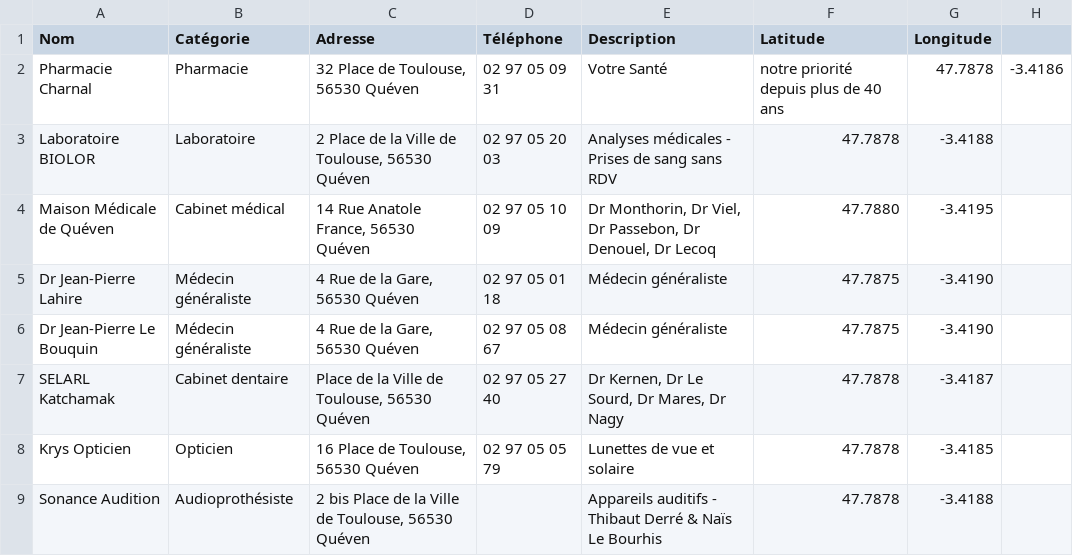
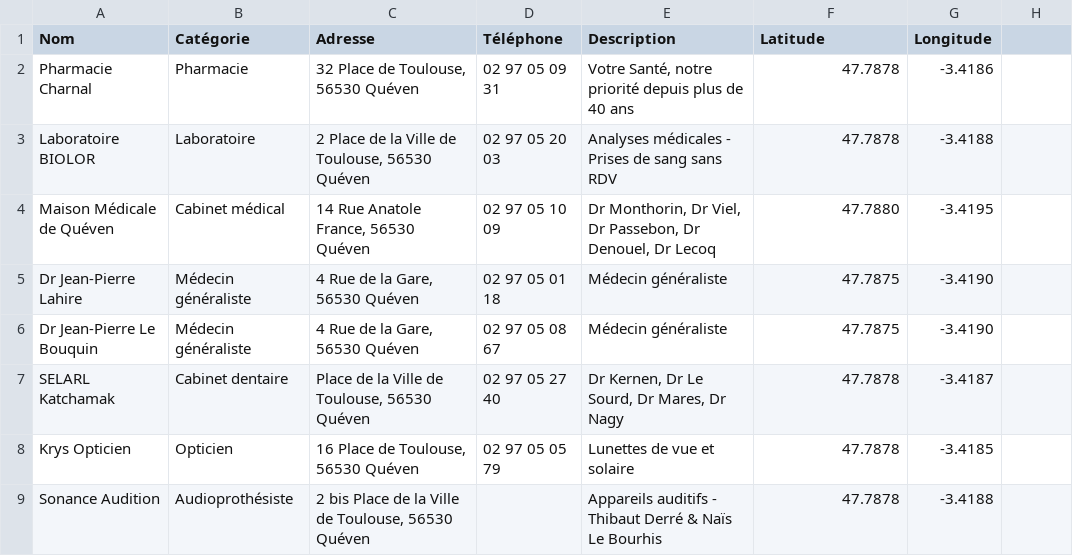
Before and after one commit to Marcvrick/PHCIE, a CSV file: professionnels-sante-queven-carte.csv, drawn as a sheet; only a part is shown.

```diff
--- a/professionnels-sante-queven-carte.csv
+++ b/professionnels-sante-queven-carte.csv
@@ -1,3 +1,3 @@
 Nom,Catégorie,Adresse,Téléphone,Description,Latitude,Longitude
-Pharmacie Charnal,Pharmacie,"32 Place de Toulouse, 56530 Quéven",02 97 05 09 31,Votre Santé, notre priorité depuis plus de 40 ans,47.7878,-3.4186
+Pharmacie Charnal,Pharmacie,"32 Place de Toulouse, 56530 Quéven",02 97 05 09 31,"Votre Santé, notre priorité depuis plus de 40 ans",47.7878,-3.4186
 Laboratoire BIOLOR,Laboratoire,"2 Place de la Ville de Toulouse, 56530 Quéven",02 97 05 20 03,Analyses médicales - Prises de sang sans RDV,47.7878,-3.4188
```
Also changed, not shown: 1 other file.
